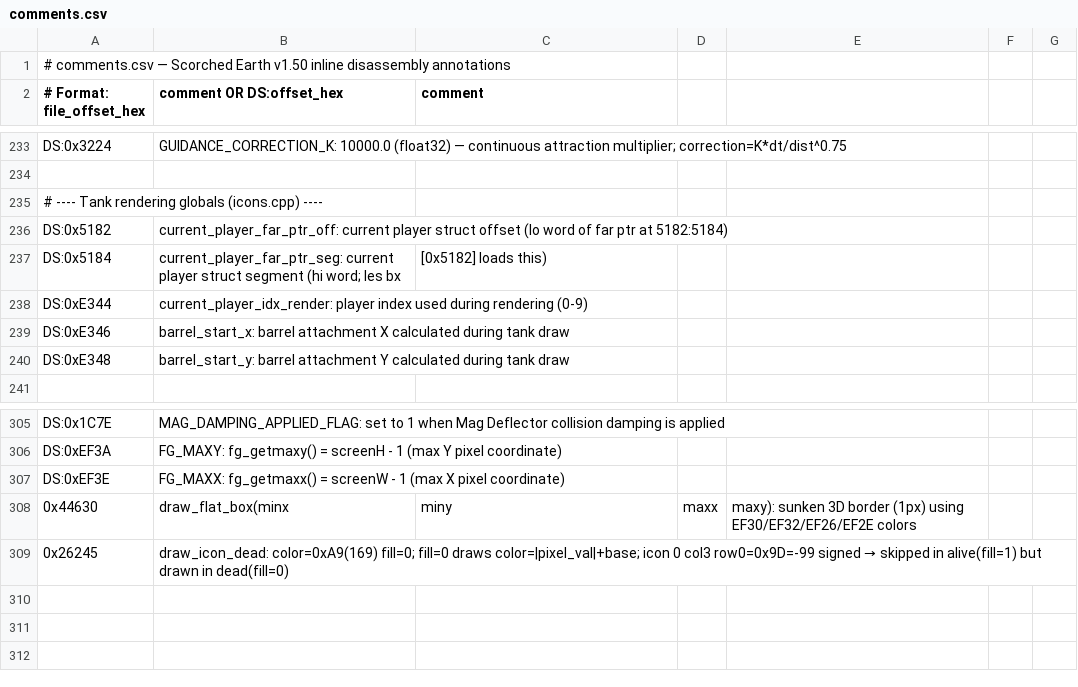
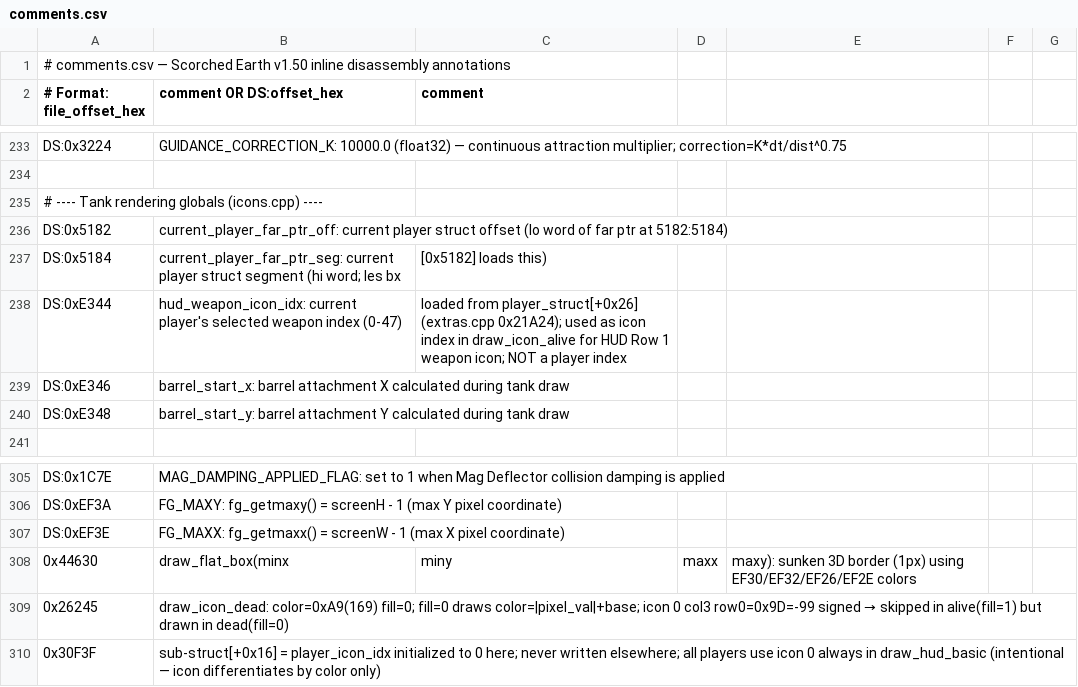
Before and after one commit to vgrichina/scorched-earth, a CSV file: disasm/comments.csv, drawn as a sheet; only a part is shown, gaps mark what is left out.

Commit message:
RE loop session 1: Trace player icon index from sub-struct: **RESOLVED — always 0, web port correct**. `player_init_substruct` at file 0x30E80 (play.cpp seg 0x28B9) initializes sub-struct[+0x16] = 0 at file 0x30F3F (`mov word [es:bx+0x16], 0x0000`). No other code writes to sub-struct[+0x16] — it stays 0 for all players throughout the game. `draw_hud_basic` per-player icon loop (file 0x2FE79 in play.cpp): reads `[es:bx+0x16]` = 0 → calls `draw_icon_alive(x, HUD_Y, icon=0, color=sub[+0x1A])` for every player. `draw_icon_alive` validates icon ∈ [0, 48); 0 is valid. All players draw icon 0 (same generic tank silhouette, differentiated by per-player color). `draw_hud_full` Row 1 weapon icon (file 0x3034D) uses `DS:0xE344` (current weapon index 0-47) — NOT sub-struct[+0x16]. Shop draw (file 0x1EADA) uses `DS:0xD548 + si` per weapon. Web port (icon 0 for all players in basic mode) is already faithful to EXE. No fix needed.

```diff
--- a/disasm/comments.csv
+++ b/disasm/comments.csv
@@ -237,3 +237,3 @@ DS:0x5182,current_player_far_ptr_off: current player struct offset (lo word of f
 DS:0x5184,current_player_far_ptr_seg: current player struct segment (hi word; les bx,[0x5182] loads this)
-DS:0xE344,current_player_idx_render: player index used during rendering (0-9)
+DS:0xE344,hud_weapon_icon_idx: current player's selected weapon index (0-47), loaded from player_struct[+0x26] (extras.cpp 0x21A24); used as icon index in draw_icon_alive for HUD Row 1 weapon icon; NOT a player index
 DS:0xE346,barrel_start_x: barrel attachment X calculated during tank draw
@@ -309 +309,2 @@ DS:0xEF3E,FG_MAXX: fg_getmaxx() = screenW - 1 (max X pixel coordinate)
 0x26245,draw_icon_dead: color=0xA9(169) fill=0; fill=0 draws color=|pixel_val|+base; icon 0 col3 row0=0x9D=-99 signed → skipped in alive(fill=1) but drawn in dead(fill=0)
+0x30F3F,sub-struct[+0x16] = player_icon_idx initialized to 0 here; never written elsewhere; all players use icon 0 always in draw_hud_basic (intentional — icon differentiates by color only)
```
Also changed, not shown: disasm/labels.csv, 1 other file.
